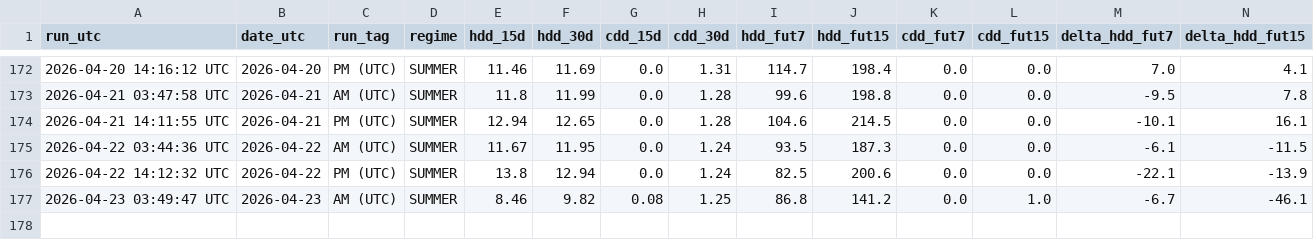
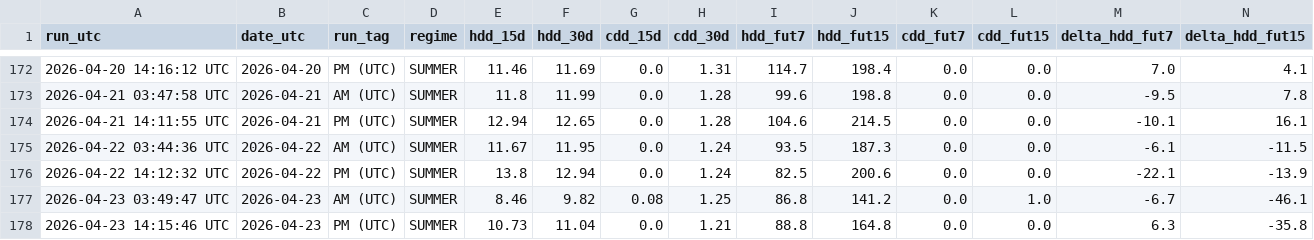
Before and after one commit to williehsu-design/ng-hdd, a CSV file: ng_composite_data.csv, drawn as a sheet; only a part is shown, gaps mark what is left out; rows hold the shown columns only; the diff names each change by its address in the sheet, - before the commit and + after, or states it on an @@ line.

```diff
--- a/ng_composite_data.csv
+++ b/ng_composite_data.csv
+row 178: 2026-04-23 14:15:46 UTC | 2026-04-23 | PM (UTC) | SUMMER | 10.73 | 11.04 | 0.0 | 1.21 | 88.8 | 164.8 | 0.0 | 0.0 | 6.3 | -35.8
```
Also changed, not shown: 1 other file.
